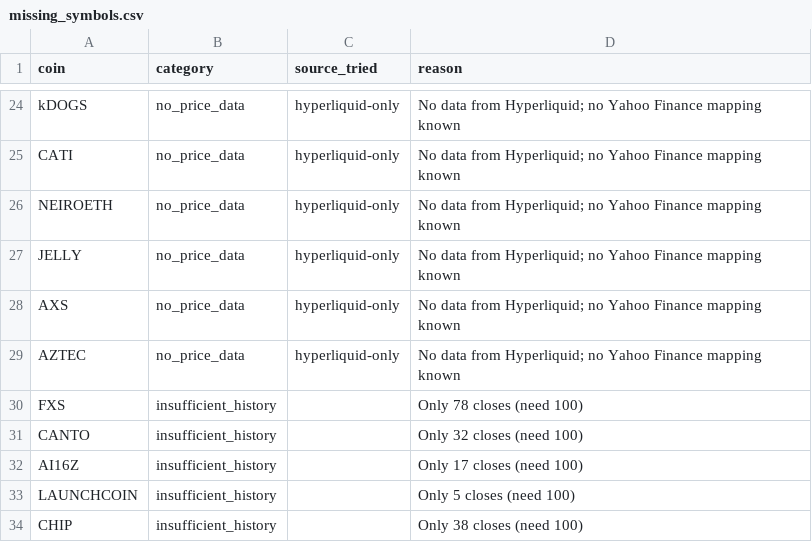
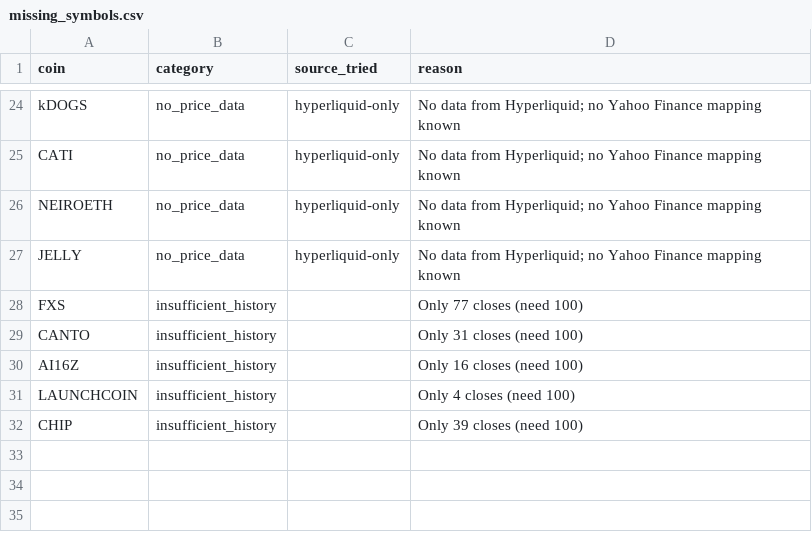
Before and after one commit to akiforge-lab/hyperliquid-momentum-scanner, a CSV file: output/missing_symbols.csv, drawn as a sheet; only a part is shown, gaps mark what is left out.

```diff
--- a/output/missing_symbols.csv
+++ b/output/missing_symbols.csv
@@ -27,8 +27,6 @@ NEIROETH,no_price_data,hyperliquid-only,No data from Hyperliquid; no Yahoo Finan
 JELLY,no_price_data,hyperliquid-only,No data from Hyperliquid; no Yahoo Finance mapping known
-AXS,no_price_data,hyperliquid-only,No data from Hyperliquid; no Yahoo Finance mapping known
-AZTEC,no_price_data,hyperliquid-only,No data from Hyperliquid; no Yahoo Finance mapping known
-FXS,insufficient_history,,Only 78 closes (need 100)
-CANTO,insufficient_history,,Only 32 closes (need 100)
-AI16Z,insufficient_history,,Only 17 closes (need 100)
-LAUNCHCOIN,insufficient_history,,Only 5 closes (need 100)
-CHIP,insufficient_history,,Only 38 closes (need 100)
+FXS,insufficient_history,,Only 77 closes (need 100)
+CANTO,insufficient_history,,Only 31 closes (need 100)
+AI16Z,insufficient_history,,Only 16 closes (need 100)
+LAUNCHCOIN,insufficient_history,,Only 4 closes (need 100)
+CHIP,insufficient_history,,Only 39 closes (need 100)
```
Also changed, not shown: output/all_rankings.csv, output/pair_momentum.csv, 8 other files.
